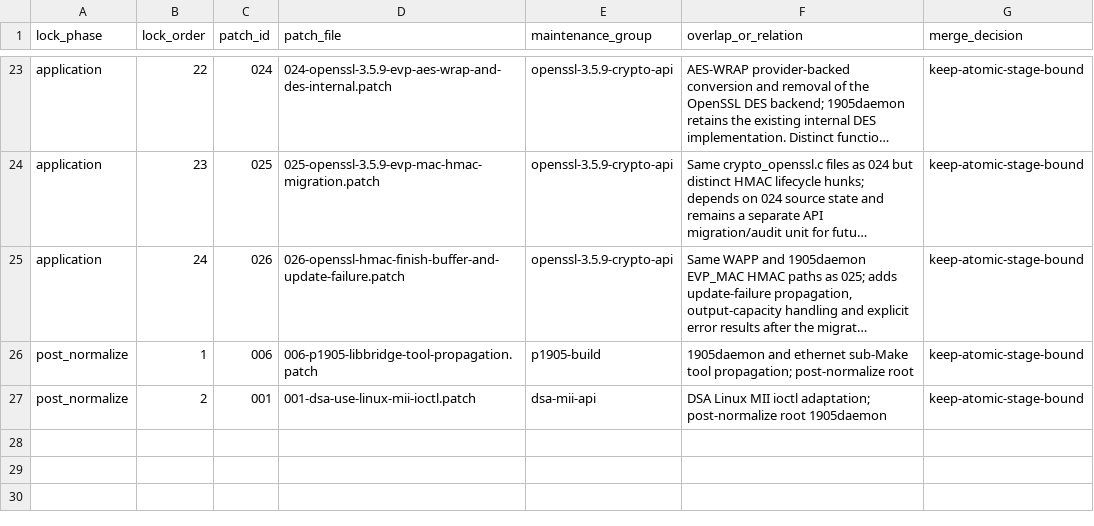
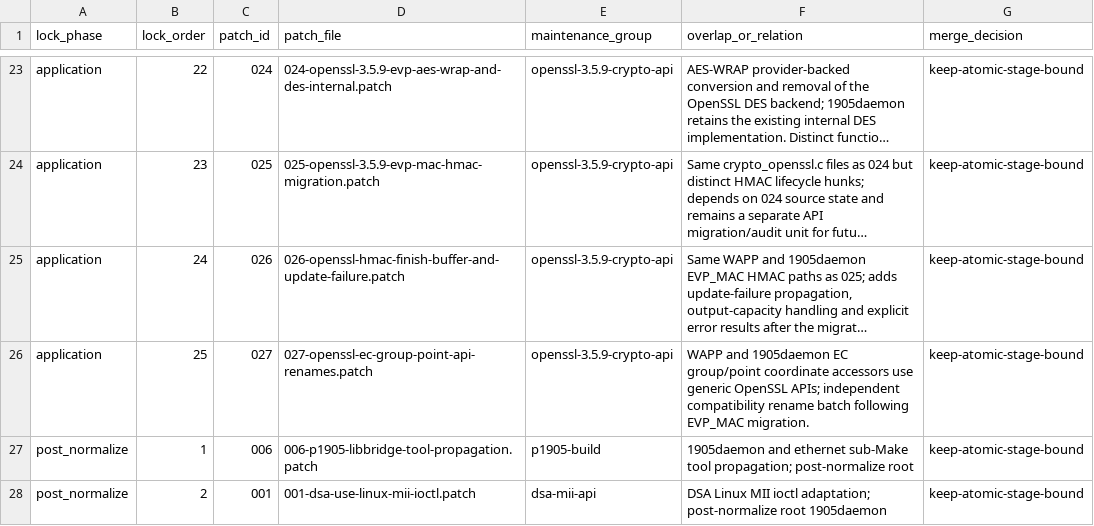
Before and after one commit to laodadelaoda/immortalwrt-mt798x-rebase, a CSV file: docs/easymesh-patch-maintenance-groups.csv, drawn as a sheet; only a part is shown, gaps mark what is left out; long unchanged cells end in …; the diff names each change by its address in the sheet, - before the commit and + after, or states it on an @@ line.

Commit message:
docs(audit): index OpenSSL EC API patch 027

```diff
--- a/docs/easymesh-patch-maintenance-groups.csv
+++ b/docs/easymesh-patch-maintenance-groups.csv
+row 26: application | 25 | 027 | 027-openssl-ec-group-point-api-renames.patch | openssl-3.5.9-crypto-api | WAPP and 1905daemon EC group/point coordinate accessors use generic OpenSSL APIs; independent compatibility rename batch following EVP_MAC migration. | keep-atomic-stage-bound
```
